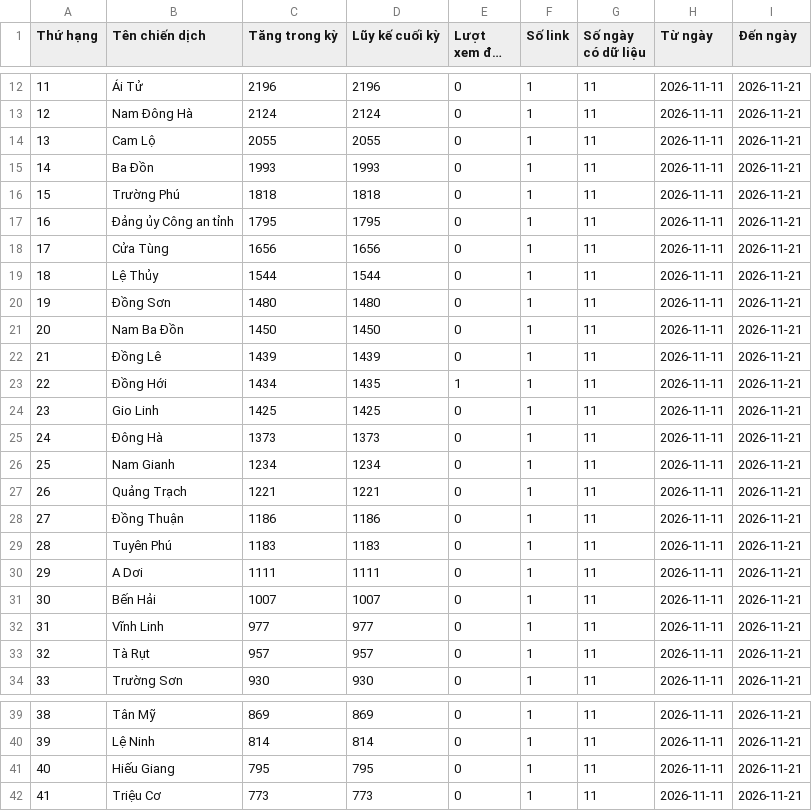
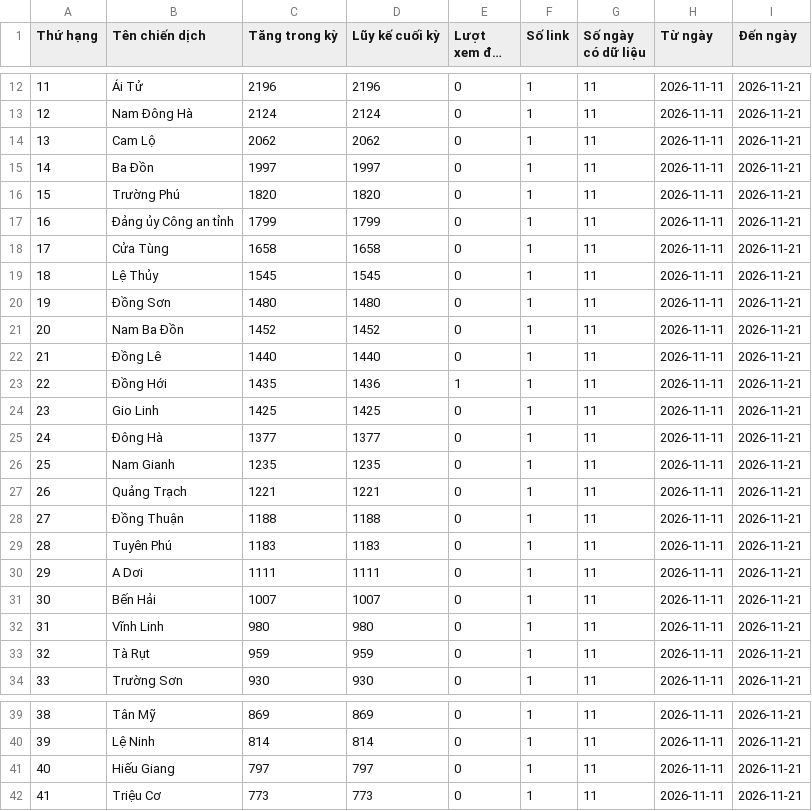
Before and after one commit to phuonglinh-ai/truyenthongquangtri, a CSV file: data.csv, drawn as a sheet; only a part is shown, gaps mark what is left out; long unchanged cells end in …; the diff covers the shown part only.

Commit message:
Update data 2026-11-21 07:15

```diff
--- a/data.csv
+++ b/data.csv
@@ -13,17 +13,17 @@
 12,Nam Đông Hà,2124,2124,0,1,11,2026-11-11,2026-11-21
-13,Cam Lộ,2055,2055,0,1,11,2026-11-11,2026-11-21
-14,Ba Đồn,1993,1993,0,1,11,2026-11-11,2026-11-21
-15,Trường Phú,1818,1818,0,1,11,2026-11-11,2026-11-21
-16,Đảng ủy Công an tỉnh,1795,1795,0,1,11,2026-11-11,2026-11-21
-17,Cửa Tùng,1656,1656,0,1,11,2026-11-11,2026-11-21
-18,Lệ Thủy,1544,1544,0,1,11,2026-11-11,2026-11-21
+13,Cam Lộ,2062,2062,0,1,11,2026-11-11,2026-11-21
+14,Ba Đồn,1997,1997,0,1,11,2026-11-11,2026-11-21
+15,Trường Phú,1820,1820,0,1,11,2026-11-11,2026-11-21
+16,Đảng ủy Công an tỉnh,1799,1799,0,1,11,2026-11-11,2026-11-21
+17,Cửa Tùng,1658,1658,0,1,11,2026-11-11,2026-11-21
+18,Lệ Thủy,1545,1545,0,1,11,2026-11-11,2026-11-21
 19,Đồng Sơn,1480,1480,0,1,11,2026-11-11,2026-11-21
-20,Nam Ba Đồn,1450,1450,0,1,11,2026-11-11,2026-11-21
-21,Đồng Lê,1439,1439,0,1,11,2026-11-11,2026-11-21
-22,Đồng Hới,1434,1435,1,1,11,2026-11-11,2026-11-21
+20,Nam Ba Đồn,1452,1452,0,1,11,2026-11-11,2026-11-21
+21,Đồng Lê,1440,1440,0,1,11,2026-11-11,2026-11-21
+22,Đồng Hới,1435,1436,1,1,11,2026-11-11,2026-11-21
 23,Gio Linh,1425,1425,0,1,11,2026-11-11,2026-11-21
-24,Đông Hà,1373,1373,0,1,11,2026-11-11,2026-11-21
-25,Nam Gianh,1234,1234,0,1,11,2026-11-11,2026-11-21
+24,Đông Hà,1377,1377,0,1,11,2026-11-11,2026-11-21
+25,Nam Gianh,1235,1235,0,1,11,2026-11-11,2026-11-21
 26,Quảng Trạch,1221,1221,0,1,11,2026-11-11,2026-11-21
-27,Đồng Thuận,1186,1186,0,1,11,2026-11-11,2026-11-21
+27,Đồng Thuận,1188,1188,0,1,11,2026-11-11,2026-11-21
 28,Tuyên Phú,1183,1183,0,1,11,2026-11-11,2026-11-21
@@ -31,4 +31,4 @@
 30,Bến Hải,1007,1007,0,1,11,2026-11-11,2026-11-21
-31,Vĩnh Linh,977,977,0,1,11,2026-11-11,2026-11-21
-32,Tà Rụt,957,957,0,1,11,2026-11-11,2026-11-21
+31,Vĩnh Linh,980,980,0,1,11,2026-11-11,2026-11-21
+32,Tà Rụt,959,959,0,1,11,2026-11-11,2026-11-21
 33,Trường Sơn,930,930,0,1,11,2026-11-11,2026-11-21
@@ -40,3 +40,3 @@
 39,Lệ Ninh,814,814,0,1,11,2026-11-11,2026-11-21
-40,Hiếu Giang,795,795,0,1,11,2026-11-11,2026-11-21
+40,Hiếu Giang,797,797,0,1,11,2026-11-11,2026-11-21
 41,Triệu Cơ,773,773,0,1,11,2026-11-11,2026-11-21
```
Also changed, not shown: 24 edited cells elsewhere in this file.
